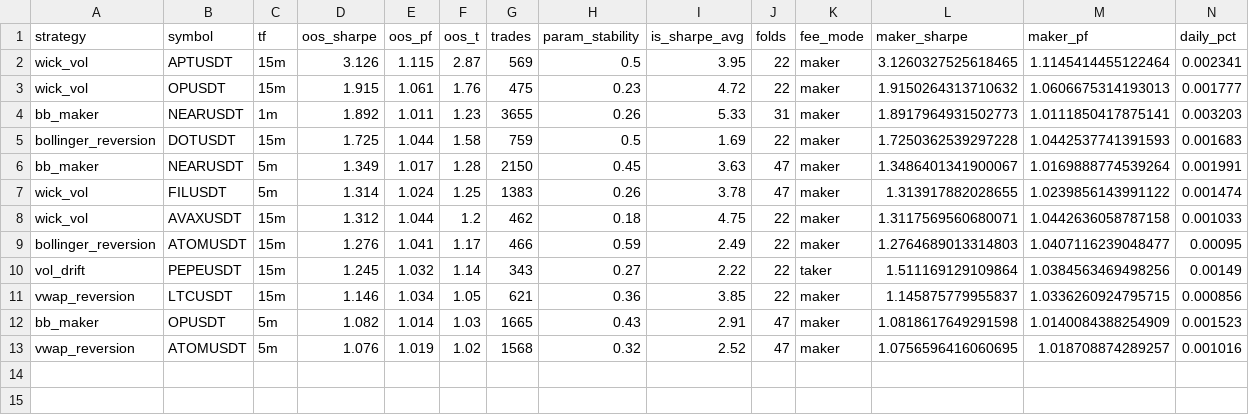
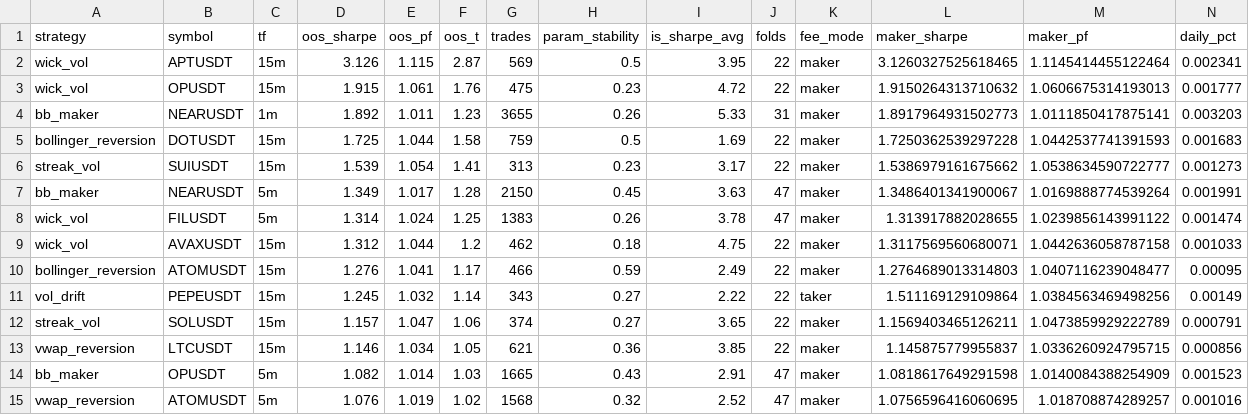
Before and after one commit to palcikia-crypto/scalp-lab-termux, a CSV file: scalp-lab/reports/leaderboard.csv, drawn as a sheet; only a part is shown; rows hold the shown columns only; the diff names each change by its address in the sheet, - before the commit and + after, or states it on an @@ line.

```diff
--- a/scalp-lab/reports/leaderboard.csv
+++ b/scalp-lab/reports/leaderboard.csv
+row 6: streak_vol | SUIUSDT | 15m | 1.539 | 1.054 | 1.41 | 313 | 0.23 | 3.17 | 22 | maker | 1.5386979161675662 | 1.0538634590722777 | 0.001273
+row 12: streak_vol | SOLUSDT | 15m | 1.157 | 1.047 | 1.06 | 374 | 0.27 | 3.65 | 22 | maker | 1.1569403465126211 | 1.0473859929222789 | 0.000791
```
Also changed, not shown: scalp-lab/reports/archive.csv, 2 other files.
